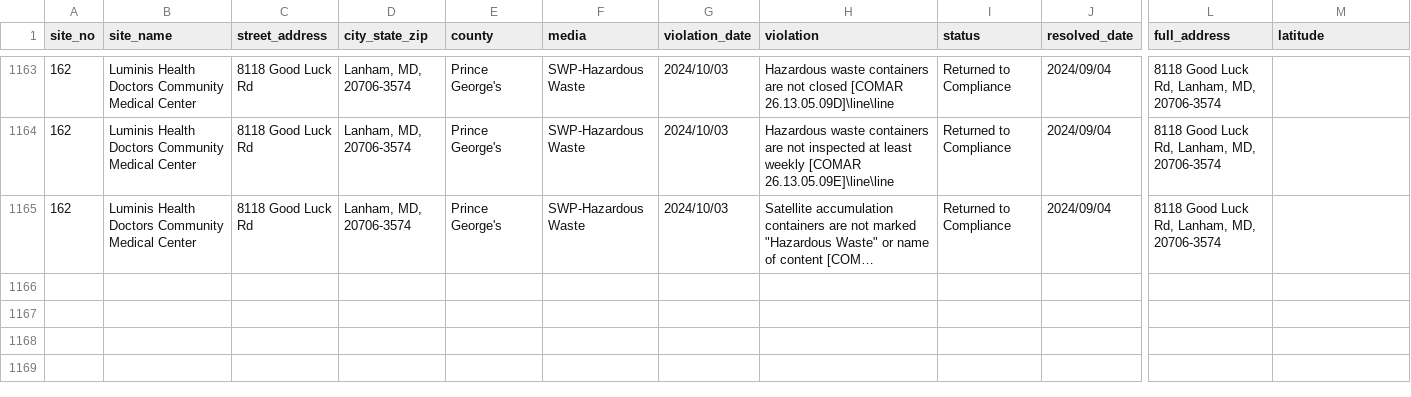
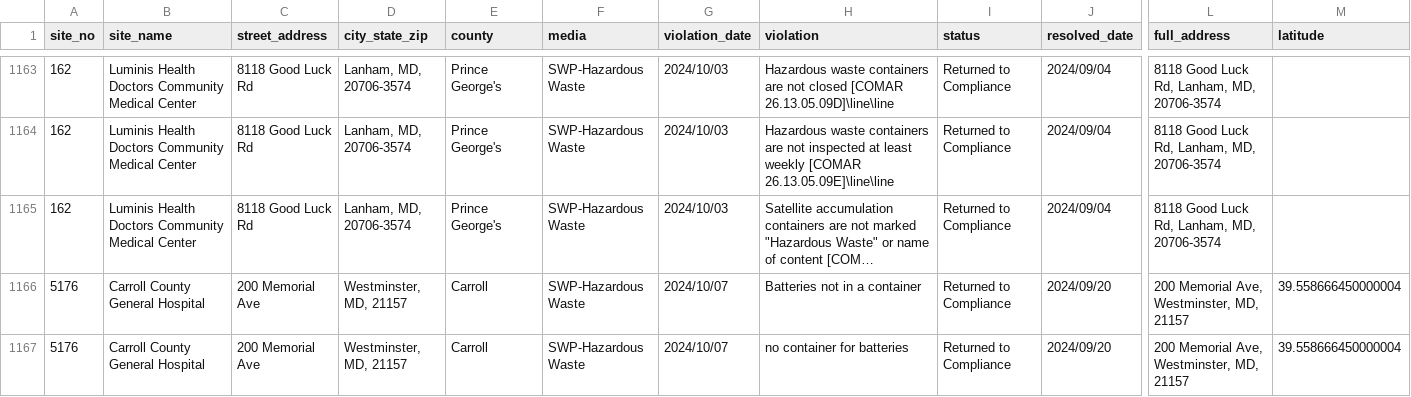
Before and after one commit to amahaja25/solid-waste, a CSV file: static/solid_waste_violations.csv, drawn as a sheet; only a part is shown, gaps mark what is left out; long unchanged cells end in …; rows hold the shown columns only; the diff covers the shown part only; the diff names each change by its address in the sheet, - before the commit and + after, or states it on an @@ line.

```diff
--- a/static/solid_waste_violations.csv
+++ b/static/solid_waste_violations.csv
+row 1166: 5176 | Carroll County General Hospital | 200 Memorial Ave | Westminster, MD, 21157 | Carroll | SWP-Hazardous Waste | 2024/10/07 | Batteries not in a container | Returned to Compliance | 2024/09/20 | 200 Memorial Ave, Westminster, MD, 21157 | 39.558666450000004
+row 1167: 5176 | Carroll County General Hospital | 200 Memorial Ave | Westminster, MD, 21157 | Carroll | SWP-Hazardous Waste | 2024/10/07 | no container for batteries | Returned to Compliance | 2024/09/20 | 200 Memorial Ave, Westminster, MD, 21157 | 39.558666450000004
```
Also changed, not shown: 1 added row and 10 edited cells elsewhere in this file.
